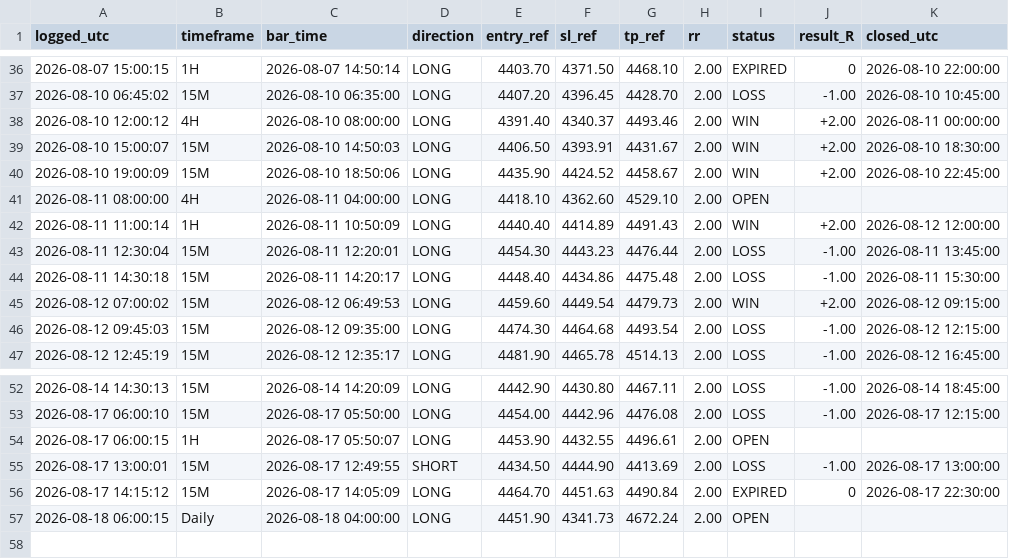
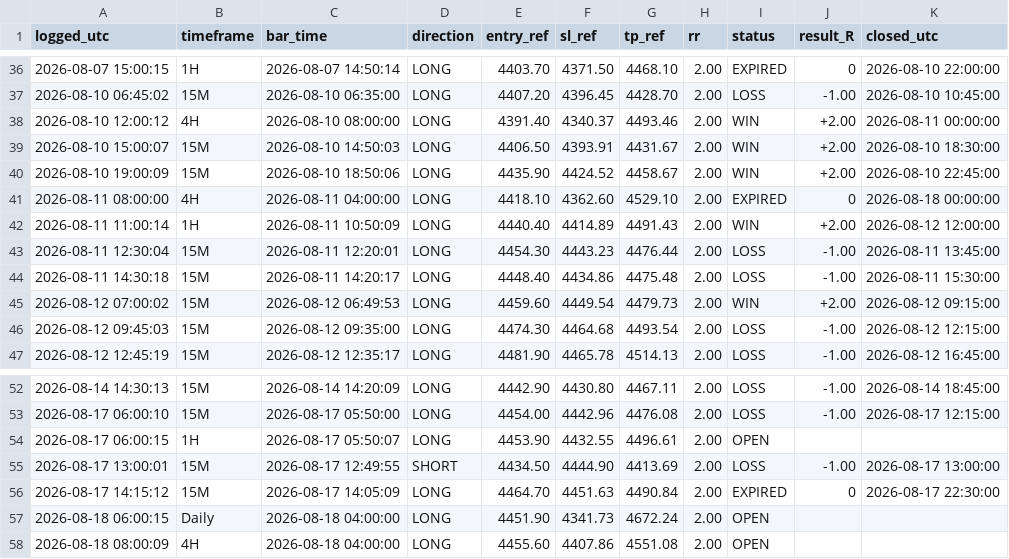
Before and after one commit to Edoardotrade/-xauusd-signal-bot, a CSV file: signals_log_aggr.csv, drawn as a sheet; only a part is shown, gaps mark what is left out.

```diff
--- a/signals_log_aggr.csv
+++ b/signals_log_aggr.csv
@@ -40,3 +40,3 @@ logged_utc,timeframe,bar_time,direction,entry_ref,sl_ref,tp_ref,rr,status,result
 2026-08-10 19:00:09,15M,2026-08-10 18:50:06,LONG,4435.90,4424.52,4458.67,2.00,WIN,+2.00,2026-08-10 22:45:00
-2026-08-11 08:00:00,4H,2026-08-11 04:00:00,LONG,4418.10,4362.60,4529.10,2.00,OPEN,,
+2026-08-11 08:00:00,4H,2026-08-11 04:00:00,LONG,4418.10,4362.60,4529.10,2.00,EXPIRED,0,2026-08-18 00:00:00
 2026-08-11 11:00:14,1H,2026-08-11 10:50:09,LONG,4440.40,4414.89,4491.43,2.00,WIN,+2.00,2026-08-12 12:00:00
@@ -57 +57,2 @@ logged_utc,timeframe,bar_time,direction,entry_ref,sl_ref,tp_ref,rr,status,result
 2026-08-18 06:00:15,Daily,2026-08-18 04:00:00,LONG,4451.90,4341.73,4672.24,2.00,OPEN,,
+2026-08-18 08:00:09,4H,2026-08-18 04:00:00,LONG,4455.60,4407.86,4551.08,2.00,OPEN,,
```
Also changed, not shown: 1 other file.
